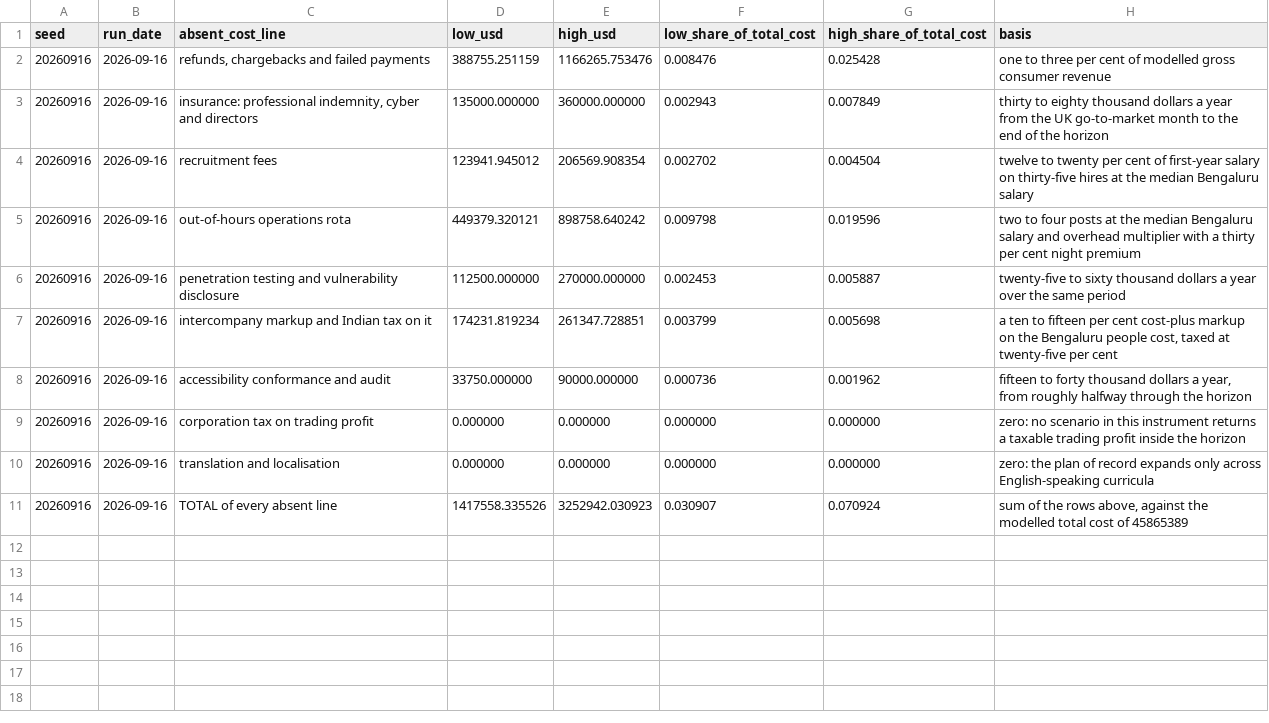
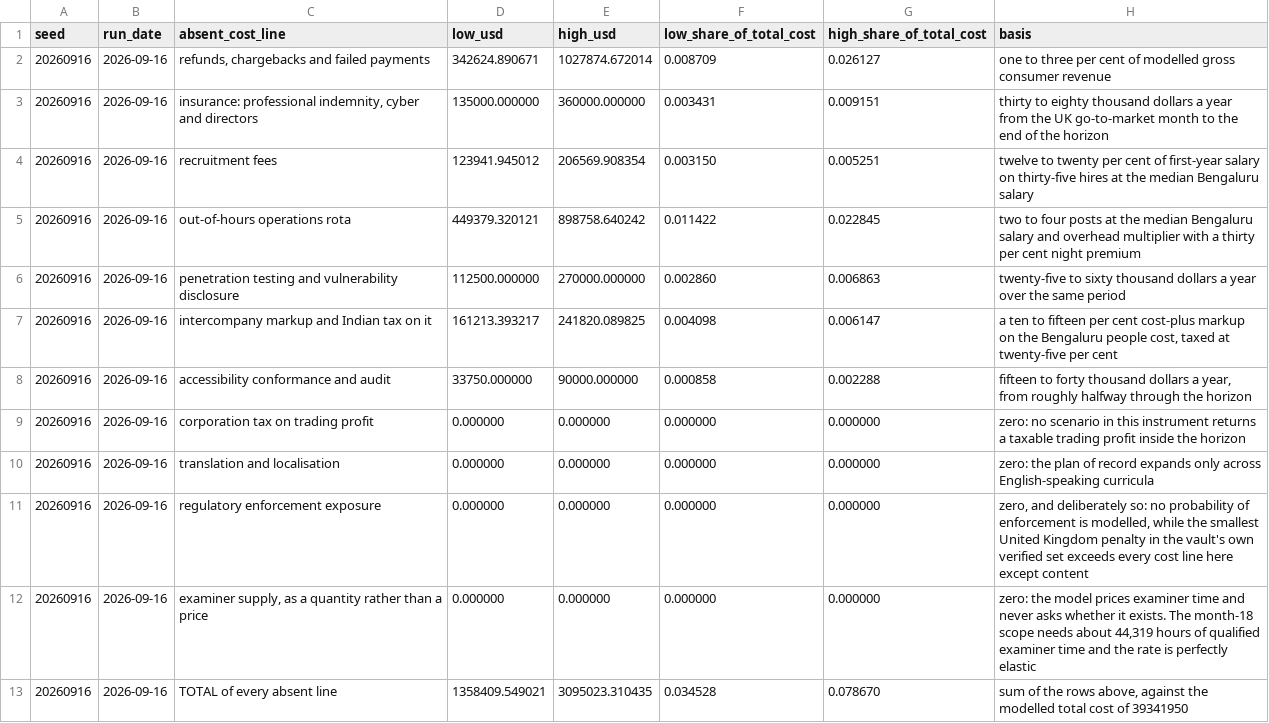
Before and after one commit to sharan50/AI.tutor, a CSV file: econ/out/omissions.csv, drawn as a sheet.

```diff
--- a/econ/out/omissions.csv
+++ b/econ/out/omissions.csv
@@ -1,11 +1,13 @@
 seed,run_date,absent_cost_line,low_usd,high_usd,low_share_of_total_cost,high_share_of_total_cost,basis
-20260916,2026-09-16,"refunds, chargebacks and failed payments",388755.251159,1166265.753476,0.008476,0.025428,one to three per cent of modelled gross consumer revenue
-20260916,2026-09-16,"insurance: professional indemnity, cyber and directors",135000.000000,360000.000000,0.002943,0.007849,thirty to eighty thousand dollars a year from the UK go-to-market month to the end of the horizon
-20260916,2026-09-16,recruitment fees,123941.945012,206569.908354,0.002702,0.004504,twelve to twenty per cent of first-year salary on thirty-five hires at the median Bengaluru salary
-20260916,2026-09-16,out-of-hours operations rota,449379.320121,898758.640242,0.009798,0.019596,two to four posts at the median Bengaluru salary and overhead multiplier with a thirty per cent night premium
-20260916,2026-09-16,penetration testing and vulnerability disclosure,112500.000000,270000.000000,0.002453,0.005887,twenty-five to sixty thousand dollars a year over the same period
-20260916,2026-09-16,intercompany markup and Indian tax on it,174231.819234,261347.728851,0.003799,0.005698,"a ten to fifteen per cent cost-plus markup on the Bengaluru people cost, taxed at twenty-five per cent"
-20260916,2026-09-16,accessibility conformance and audit,33750.000000,90000.000000,0.000736,0.001962,"fifteen to forty thousand dollars a year, from roughly halfway through the horizon"
+20260916,2026-09-16,"refunds, chargebacks and failed payments",342624.890671,1027874.672014,0.008709,0.026127,one to three per cent of modelled gross consumer revenue
+20260916,2026-09-16,"insurance: professional indemnity, cyber and directors",135000.000000,360000.000000,0.003431,0.009151,thirty to eighty thousand dollars a year from the UK go-to-market month to the end of the horizon
+20260916,2026-09-16,recruitment fees,123941.945012,206569.908354,0.003150,0.005251,twelve to twenty per cent of first-year salary on thirty-five hires at the median Bengaluru salary
+20260916,2026-09-16,out-of-hours operations rota,449379.320121,898758.640242,0.011422,0.022845,two to four posts at the median Bengaluru salary and overhead multiplier with a thirty per cent night premium
+20260916,2026-09-16,penetration testing and vulnerability disclosure,112500.000000,270000.000000,0.002860,0.006863,twenty-five to sixty thousand dollars a year over the same period
+20260916,2026-09-16,intercompany markup and Indian tax on it,161213.393217,241820.089825,0.004098,0.006147,"a ten to fifteen per cent cost-plus markup on the Bengaluru people cost, taxed at twenty-five per cent"
+20260916,2026-09-16,accessibility conformance and audit,33750.000000,90000.000000,0.000858,0.002288,"fifteen to forty thousand dollars a year, from roughly halfway through the horizon"
 20260916,2026-09-16,corporation tax on trading profit,0.000000,0.000000,0.000000,0.000000,zero: no scenario in this instrument returns a taxable trading profit inside the horizon
 20260916,2026-09-16,translation and localisation,0.000000,0.000000,0.000000,0.000000,zero: the plan of record expands only across English-speaking curricula
-20260916,2026-09-16,TOTAL of every absent line,1417558.335526,3252942.030923,0.030907,0.070924,"sum of the rows above, against the modelled total cost of 45865389"
+20260916,2026-09-16,regulatory enforcement exposure,0.000000,0.000000,0.000000,0.000000,"zero, and deliberately so: no probability of enforcement is modelled, while the smallest United Kingdom penalty in the vault's own verified set exceeds every cost line here except content"
+20260916,2026-09-16,"examiner supply, as a quantity rather than a price",0.000000,0.000000,0.000000,0.000000,"zero: the model prices examiner time and never asks whether it exists. The month-18 scope needs about 44,319 hours of qualified examiner time and the rate is perfectly elastic"
+20260916,2026-09-16,TOTAL of every absent line,1358409.549021,3095023.310435,0.034528,0.078670,"sum of the rows above, against the modelled total cost of 39341950"
```
Also changed, not shown: econ/out/figures.csv, econ/out/por_monthly.csv, 29 other files.
